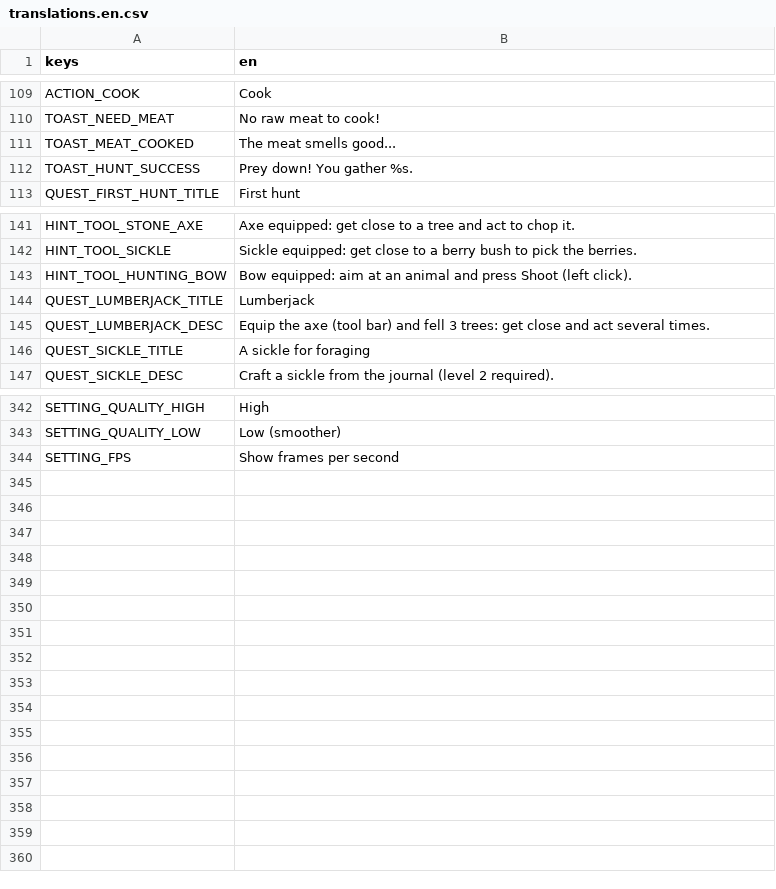
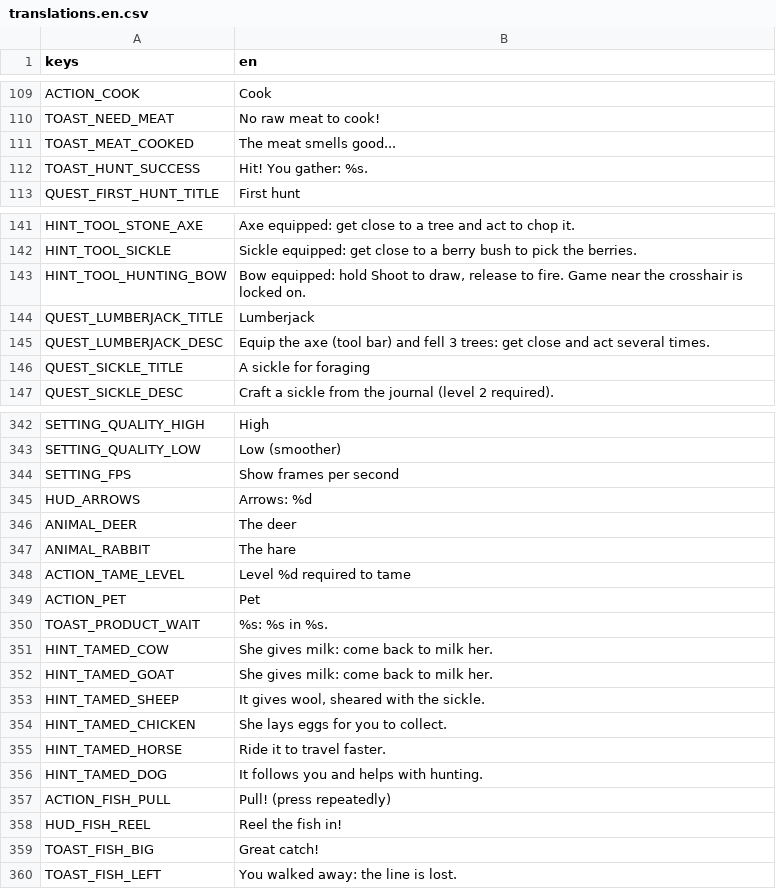
Before and after one commit to CharlieG42/ZimutAdventure, a CSV file: locales/translations.en.csv, drawn as a sheet; only a part is shown, gaps mark what is left out; the diff covers the shown part only.

```diff
--- a/locales/translations.en.csv
+++ b/locales/translations.en.csv
@@ -111,3 +111,3 @@ TOAST_NEED_MEAT,No raw meat to cook!
 TOAST_MEAT_COOKED,The meat smells good...
-TOAST_HUNT_SUCCESS,Prey down! You gather %s.
+TOAST_HUNT_SUCCESS,Hit! You gather: %s.
 QUEST_FIRST_HUNT_TITLE,First hunt
@@ -142,3 +142,3 @@ HINT_TOOL_STONE_AXE,Axe equipped: get close to a tree and act to chop it.
 HINT_TOOL_SICKLE,Sickle equipped: get close to a berry bush to pick the berries.
-HINT_TOOL_HUNTING_BOW,Bow equipped: aim at an animal and press Shoot (left click).
+HINT_TOOL_HUNTING_BOW,"Bow equipped: hold Shoot to draw, release to fire. Game near the crosshair is locked on."
 QUEST_LUMBERJACK_TITLE,Lumberjack
@@ -344 +344,17 @@ SETTING_QUALITY_LOW,Low (smoother)
 SETTING_FPS,Show frames per second
+HUD_ARROWS,Arrows: %d
+ANIMAL_DEER,The deer
+ANIMAL_RABBIT,The hare
+ACTION_TAME_LEVEL,Level %d required to tame
+ACTION_PET,Pet
+TOAST_PRODUCT_WAIT,%s: %s in %s.
+HINT_TAMED_COW,She gives milk: come back to milk her.
+HINT_TAMED_GOAT,She gives milk: come back to milk her.
+HINT_TAMED_SHEEP,"It gives wool, sheared with the sickle."
+HINT_TAMED_CHICKEN,She lays eggs for you to collect.
+HINT_TAMED_HORSE,Ride it to travel faster.
+HINT_TAMED_DOG,It follows you and helps with hunting.
+ACTION_FISH_PULL,Pull! (press repeatedly)
+HUD_FISH_REEL,Reel the fish in!
+TOAST_FISH_BIG,Great catch!
+TOAST_FISH_LEFT,You walked away: the line is lost.
```
Also changed, not shown: 2 edited cells elsewhere in this file, locales/translations.fr.csv, 14 other files.
